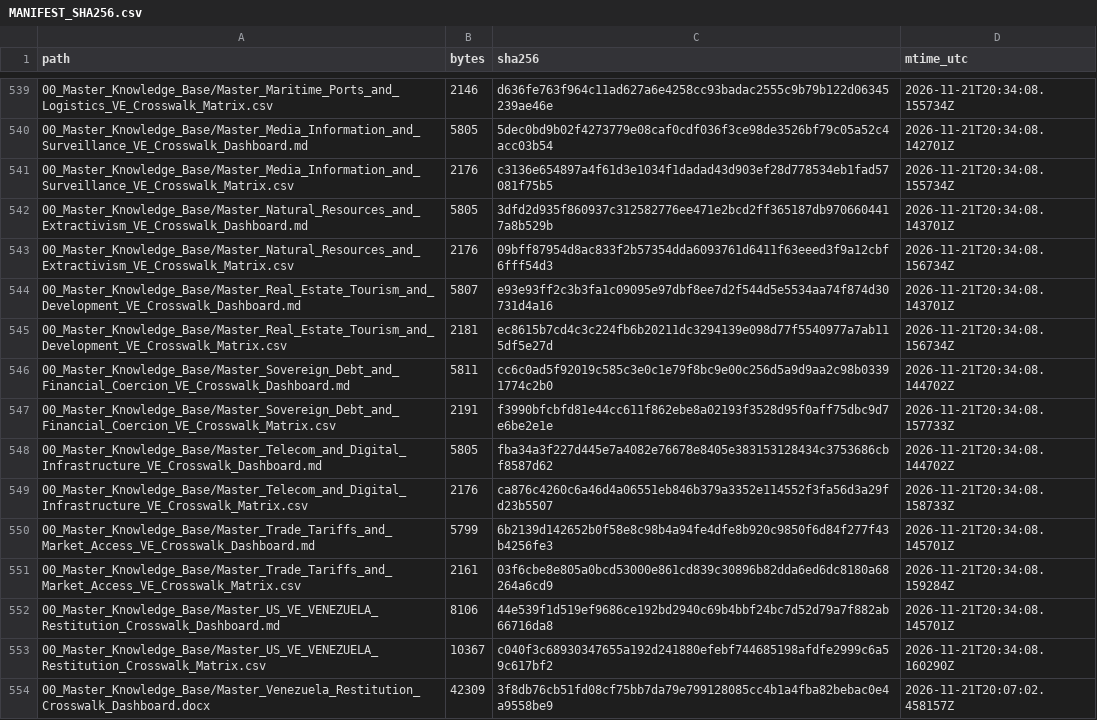
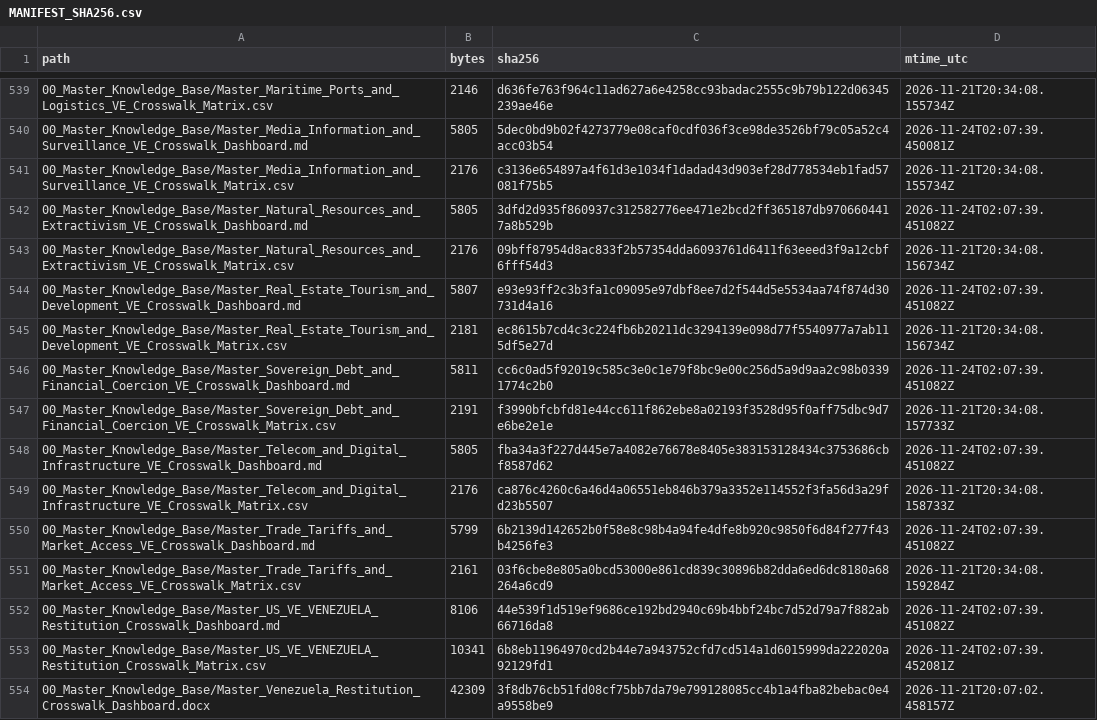
Before and after one commit to GlobalRestitutionAlliance/latam-us-ve-venezuela-master-litigation, a CSV file: 99_Archives_and_Manifests/MANIFEST_SHA256.csv, drawn as a sheet; only a part is shown, gaps mark what is left out; the diff covers the shown part only.

```diff
--- a/99_Archives_and_Manifests/MANIFEST_SHA256.csv
+++ b/99_Archives_and_Manifests/MANIFEST_SHA256.csv
@@ -539,16 +539,16 @@ path,bytes,sha256,mtime_utc
 00_Master_Knowledge_Base/Master_Maritime_Ports_and_Logistics_VE_Crosswalk_Matrix.csv,2146,d636fe763f964c11ad627a6e4258cc93badac2555c9b79b122d06345239ae46e,2026-11-21T20:34:08.155734Z
-00_Master_Knowledge_Base/Master_Media_Information_and_Surveillance_VE_Crosswalk_Dashboard.md,5805,5dec0bd9b02f4273779e08caf0cdf036f3ce98de3526bf79c05a52c4acc03b54,2026-11-21T20:34:08.142701Z
+00_Master_Knowledge_Base/Master_Media_Information_and_Surveillance_VE_Crosswalk_Dashboard.md,5805,5dec0bd9b02f4273779e08caf0cdf036f3ce98de3526bf79c05a52c4acc03b54,2026-11-24T02:07:39.450081Z
 00_Master_Knowledge_Base/Master_Media_Information_and_Surveillance_VE_Crosswalk_Matrix.csv,2176,c3136e654897a4f61d3e1034f1dadad43d903ef28d778534eb1fad57081f75b5,2026-11-21T20:34:08.155734Z
-00_Master_Knowledge_Base/Master_Natural_Resources_and_Extractivism_VE_Crosswalk_Dashboard.md,5805,3dfd2d935f860937c312582776ee471e2bcd2ff365187db9706604417a8b529b,2026-11-21T20:34:08.143701Z
+00_Master_Knowledge_Base/Master_Natural_Resources_and_Extractivism_VE_Crosswalk_Dashboard.md,5805,3dfd2d935f860937c312582776ee471e2bcd2ff365187db9706604417a8b529b,2026-11-24T02:07:39.451082Z
 00_Master_Knowledge_Base/Master_Natural_Resources_and_Extractivism_VE_Crosswalk_Matrix.csv,2176,09bff87954d8ac833f2b57354dda6093761d6411f63eeed3f9a12cbf6fff54d3,2026-11-21T20:34:08.156734Z
-00_Master_Knowledge_Base/Master_Real_Estate_Tourism_and_Development_VE_Crosswalk_Dashboard.md,5807,e93e93ff2c3b3fa1c09095e97dbf8ee7d2f544d5e5534aa74f874d30731d4a16,2026-11-21T20:34:08.143701Z
+00_Master_Knowledge_Base/Master_Real_Estate_Tourism_and_Development_VE_Crosswalk_Dashboard.md,5807,e93e93ff2c3b3fa1c09095e97dbf8ee7d2f544d5e5534aa74f874d30731d4a16,2026-11-24T02:07:39.451082Z
 00_Master_Knowledge_Base/Master_Real_Estate_Tourism_and_Development_VE_Crosswalk_Matrix.csv,2181,ec8615b7cd4c3c224fb6b20211dc3294139e098d77f5540977a7ab115df5e27d,2026-11-21T20:34:08.156734Z
-00_Master_Knowledge_Base/Master_Sovereign_Debt_and_Financial_Coercion_VE_Crosswalk_Dashboard.md,5811,cc6c0ad5f92019c585c3e0c1e79f8bc9e00c256d5a9d9aa2c98b03391774c2b0,2026-11-21T20:34:08.144702Z
+00_Master_Knowledge_Base/Master_Sovereign_Debt_and_Financial_Coercion_VE_Crosswalk_Dashboard.md,5811,cc6c0ad5f92019c585c3e0c1e79f8bc9e00c256d5a9d9aa2c98b03391774c2b0,2026-11-24T02:07:39.451082Z
 00_Master_Knowledge_Base/Master_Sovereign_Debt_and_Financial_Coercion_VE_Crosswalk_Matrix.csv,2191,f3990bfcbfd81e44cc611f862ebe8a02193f3528d95f0aff75dbc9d7e6be2e1e,2026-11-21T20:34:08.157733Z
-00_Master_Knowledge_Base/Master_Telecom_and_Digital_Infrastructure_VE_Crosswalk_Dashboard.md,5805,fba34a3f227d445e7a4082e76678e8405e383153128434c3753686cbf8587d62,2026-11-21T20:34:08.144702Z
+00_Master_Knowledge_Base/Master_Telecom_and_Digital_Infrastructure_VE_Crosswalk_Dashboard.md,5805,fba34a3f227d445e7a4082e76678e8405e383153128434c3753686cbf8587d62,2026-11-24T02:07:39.451082Z
 00_Master_Knowledge_Base/Master_Telecom_and_Digital_Infrastructure_VE_Crosswalk_Matrix.csv,2176,ca876c4260c6a46d4a06551eb846b379a3352e114552f3fa56d3a29fd23b5507,2026-11-21T20:34:08.158733Z
-00_Master_Knowledge_Base/Master_Trade_Tariffs_and_Market_Access_VE_Crosswalk_Dashboard.md,5799,6b2139d142652b0f58e8c98b4a94fe4dfe8b920c9850f6d84f277f43b4256fe3,2026-11-21T20:34:08.145701Z
+00_Master_Knowledge_Base/Master_Trade_Tariffs_and_Market_Access_VE_Crosswalk_Dashboard.md,5799,6b2139d142652b0f58e8c98b4a94fe4dfe8b920c9850f6d84f277f43b4256fe3,2026-11-24T02:07:39.451082Z
 00_Master_Knowledge_Base/Master_Trade_Tariffs_and_Market_Access_VE_Crosswalk_Matrix.csv,2161,03f6cbe8e805a0bcd53000e861cd839c30896b82dda6ed6dc8180a68264a6cd9,2026-11-21T20:34:08.159284Z
-00_Master_Knowledge_Base/Master_US_VE_VENEZUELA_Restitution_Crosswalk_Dashboard.md,8106,44e539f1d519ef9686ce192bd2940c69b4bbf24bc7d52d79a7f882ab66716da8,2026-11-21T20:34:08.145701Z
-00_Master_Knowledge_Base/Master_US_VE_VENEZUELA_Restitution_Crosswalk_Matrix.csv,10367,c040f3c68930347655a192d241880efebf744685198afdfe2999c6a59c617bf2,2026-11-21T20:34:08.160290Z
+00_Master_Knowledge_Base/Master_US_VE_VENEZUELA_Restitution_Crosswalk_Dashboard.md,8106,44e539f1d519ef9686ce192bd2940c69b4bbf24bc7d52d79a7f882ab66716da8,2026-11-24T02:07:39.451082Z
+00_Master_Knowledge_Base/Master_US_VE_VENEZUELA_Restitution_Crosswalk_Matrix.csv,10341,6b8eb11964970cd2b44e7a943752cfd7cd514a1d6015999da222020a92129fd1,2026-11-24T02:07:39.452081Z
 00_Master_Knowledge_Base/Master_Venezuela_Restitution_Crosswalk_Dashboard.docx,42309,3f8db76cb51fd08cf75bb7da79e799128085cc4b1a4fba82bebac0e4a9558be9,2026-11-21T20:07:02.458157Z
```
Also changed, not shown: 101 edited cells elsewhere in this file, 1 other file.
